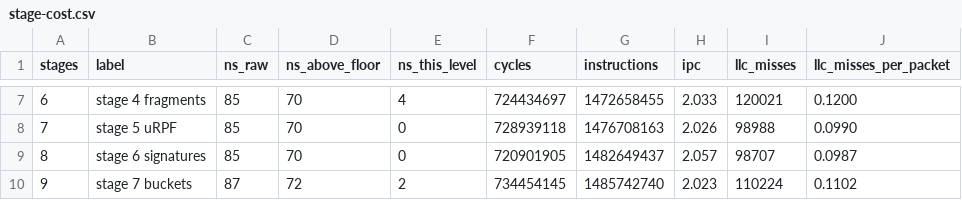
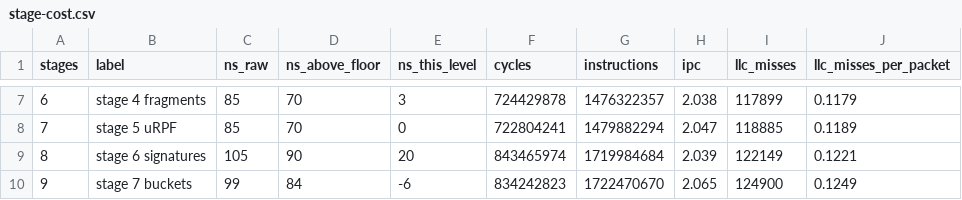
Before and after one commit to lorica-labs/lorica, a CSV file: bench/results/stage-cost/stage-cost.csv, drawn as a sheet; only a part is shown, gaps mark what is left out; the diff covers the shown part only.

Commit message:
Record what the signature cascade costs against the new baseline
Nineteen nanoseconds and two hundred and thirty-four instructions a packet for a
stage that matches nothing: the reference packet is a legitimate UDP datagram
that triggers no vector and still pays the walk. Twenty-three percent of the
pipeline for zero decisions, which is what a branch cascade costs and what a jump
table would aim at.

Two ceilings move with it and neither is raised here. The JITed program is 7063
bytes against a ceiling of 5853 and the instruction count 983 against 765, both
deliberately left red: they are re-baselined once, when all seven stages are in,
so that one deliberate diff line covers them instead of two that mean less.

Also records why a build failed on the lab machine and not locally: the deploy
script ships with tar, so it adds and overwrites but never deletes, and a module
file removed by a merge went on cohabiting with the directory that replaced it.

```diff
--- a/bench/results/stage-cost/stage-cost.csv
+++ b/bench/results/stage-cost/stage-cost.csv
@@ -7,4 +7,4 @@ stages,label,ns_raw,ns_above_floor,ns_this_level,cycles,instructions,ipc,llc_mis
-6,stage 4 fragments,85,70,4,724434697,1472658455,2.033,120021,0.1200
-7,stage 5 uRPF,85,70,0,728939118,1476708163,2.026,98988,0.0990
-8,stage 6 signatures,85,70,0,720901905,1482649437,2.057,98707,0.0987
-9,stage 7 buckets,87,72,2,734454145,1485742740,2.023,110224,0.1102
+6,stage 4 fragments,85,70,3,724429878,1476322357,2.038,117899,0.1179
+7,stage 5 uRPF,85,70,0,722804241,1479882294,2.047,118885,0.1189
+8,stage 6 signatures,105,90,20,843465974,1719984684,2.039,122149,0.1221
+9,stage 7 buckets,99,84,-6,834242823,1722470670,2.065,124900,0.1249
```
Also changed, not shown: 32 edited cells elsewhere in this file, 9 other files.
